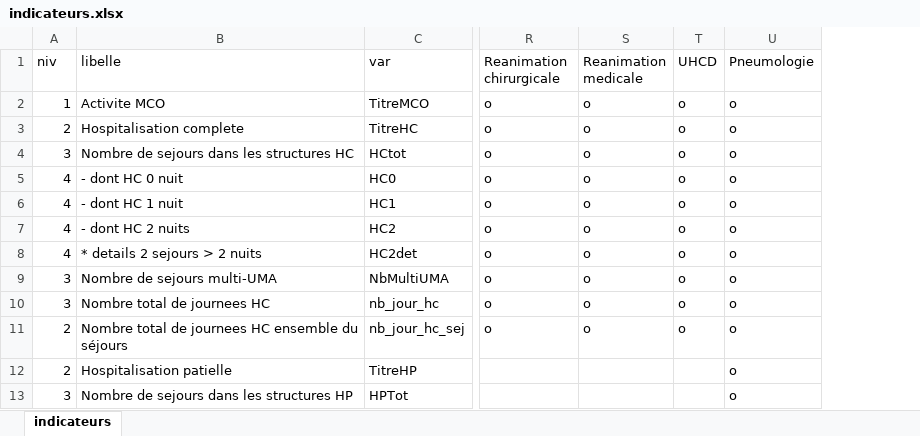
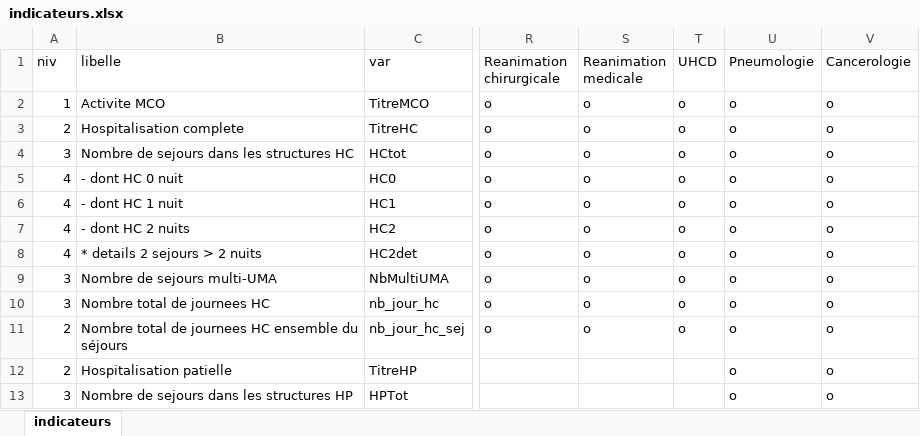
Before and after one commit to 24p11/dimRactivite, an Excel workbook: vignettes/indicateurs.xlsx, sheet indicateurs, drawn as a sheet; only a part is shown, gaps mark what is left out; values as stored, in another font and other column widths than the file's, no borders; the diff names each change by its address in the sheet, - before the commit and + after, or states it on an @@ line.

```diff
--- a/vignettes/indicateurs.xlsx (sheet indicateurs)
+++ b/vignettes/indicateurs.xlsx (sheet indicateurs)
+column V (Cancerologie), rows 2-13: all o
```
Also changed, not shown: 6 other files.
